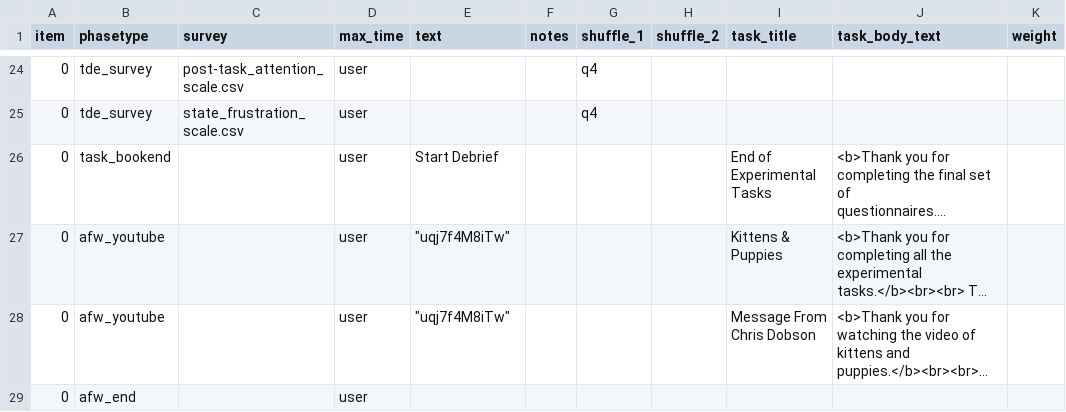
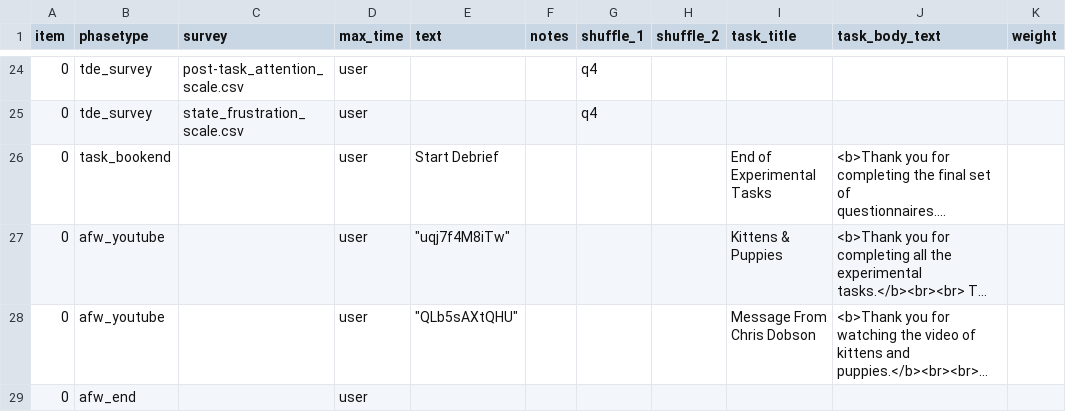
Before and after one commit to tdepsych/collector-experiments, a CSV file: User/Projects/aaliyah/procedure_1.csv, drawn as a sheet; only a part is shown, gaps mark what is left out; long unchanged cells end in …; the diff names each change by its address in the sheet, - before the commit and + after, or states it on an @@ line.

Commit message:
Aaliyah debrief video

```diff
--- a/User/Projects/aaliyah/procedure_1.csv
+++ b/User/Projects/aaliyah/procedure_1.csv
-E28 (text): "uqj7f4M8iTw"
+E28 (text): "QLb5sAXtQHU"
```
Also changed, not shown: 2 other files.
